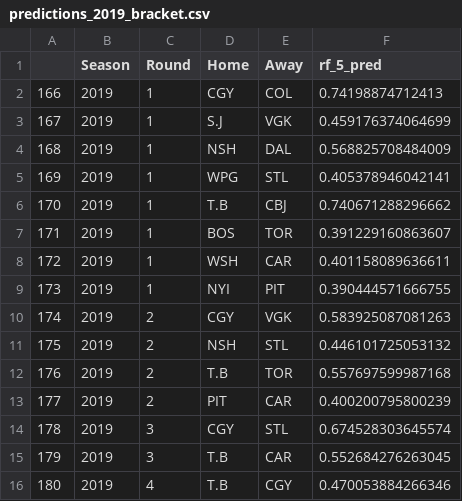
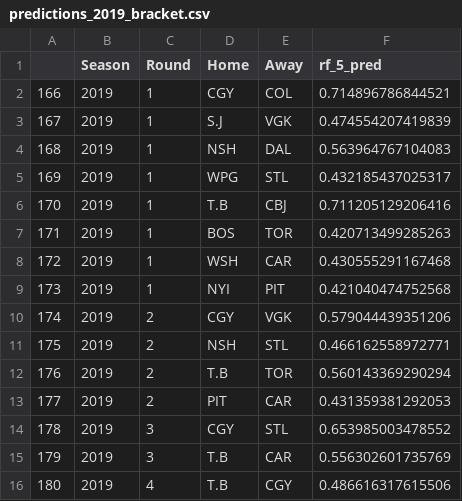
Before and after one commit to epgreig/NHL-playoff-model, a CSV file: output_csvs/predictions_2019_bracket.csv, drawn as a sheet.

```diff
--- a/output_csvs/predictions_2019_bracket.csv
+++ b/output_csvs/predictions_2019_bracket.csv
@@ -1,16 +1,16 @@
 "","Season","Round","Home","Away","rf_5_pred"
-"166",2019,1,"CGY","COL",0.74198874712413
-"167",2019,1,"S.J","VGK",0.459176374064699
-"168",2019,1,"NSH","DAL",0.568825708484009
-"169",2019,1,"WPG","STL",0.405378946042141
-"170",2019,1,"T.B","CBJ",0.740671288296662
-"171",2019,1,"BOS","TOR",0.391229160863607
-"172",2019,1,"WSH","CAR",0.401158089636611
-"173",2019,1,"NYI","PIT",0.390444571666755
-"174",2019,2,"CGY","VGK",0.583925087081263
-"175",2019,2,"NSH","STL",0.446101725053132
-"176",2019,2,"T.B","TOR",0.557697599987168
-"177",2019,2,"PIT","CAR",0.400200795800239
-"178",2019,3,"CGY","STL",0.674528303645574
-"179",2019,3,"T.B","CAR",0.552684276263045
-"180",2019,4,"T.B","CGY",0.470053884266346
+"166",2019,1,"CGY","COL",0.714896786844521
+"167",2019,1,"S.J","VGK",0.474554207419839
+"168",2019,1,"NSH","DAL",0.563964767104083
+"169",2019,1,"WPG","STL",0.432185437025317
+"170",2019,1,"T.B","CBJ",0.711205129206416
+"171",2019,1,"BOS","TOR",0.420713499285263
+"172",2019,1,"WSH","CAR",0.430555291167468
+"173",2019,1,"NYI","PIT",0.421040474752568
+"174",2019,2,"CGY","VGK",0.579044439351206
+"175",2019,2,"NSH","STL",0.466162558972771
+"176",2019,2,"T.B","TOR",0.560143369290294
+"177",2019,2,"PIT","CAR",0.431359381292053
+"178",2019,3,"CGY","STL",0.653985003478552
+"179",2019,3,"T.B","CAR",0.556302601735769
+"180",2019,4,"T.B","CGY",0.486616317615506
```
Also changed, not shown: output_csvs/grid_search_random_forest.csv, 15 other files.
